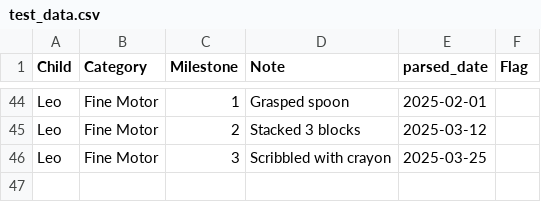
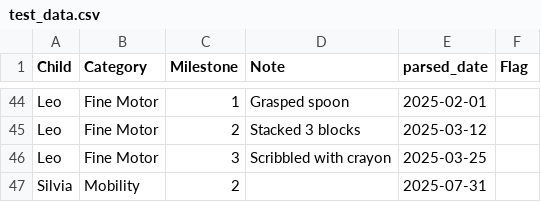
Before and after one commit to Silvia2f/Step-by-step-A-program-for-teachers-to-track-their-classroom-development, a CSV file: data/test_data.csv, drawn as a sheet; only a part is shown, gaps mark what is left out.

```diff
--- a/data/test_data.csv
+++ b/data/test_data.csv
@@ -46 +46,2 @@ Leo,Fine Motor,2,Stacked 3 blocks,2025-03-12,
 Leo,Fine Motor,3,Scribbled with crayon,2025-03-25,
+Silvia,Mobility,2,,2025-07-31,
```
Also changed, not shown: 2 other files.
